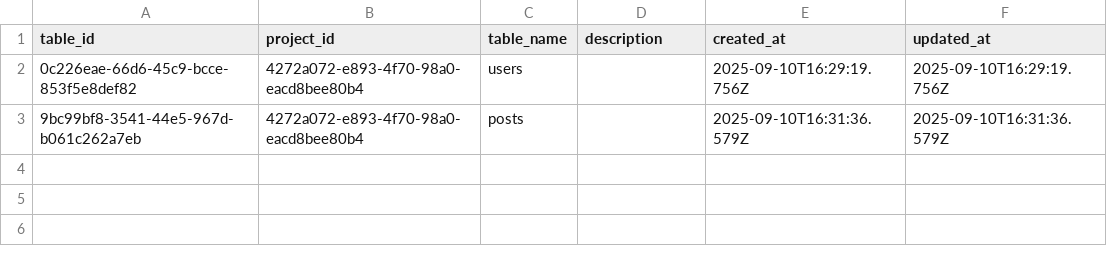
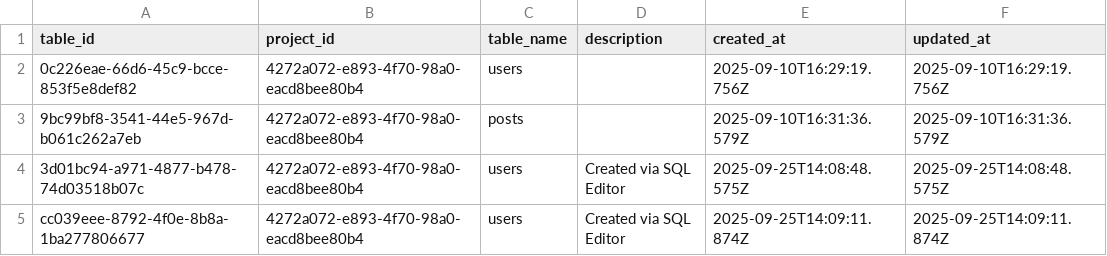
Before and after one commit to Sumith2104/Flux-ServerBased, a CSV file: src/database/58b18004-e04c-41b1-8912-188899b85f1d/4272a072-e893-4f70-98a0-eacd8bee80b4/tables.csv, drawn as a sheet; the diff names each change by its address in the sheet, - before the commit and + after, or states it on an @@ line.

```diff
--- a/src/database/58b18004-e04c-41b1-8912-188899b85f1d/4272a072-e893-4f70-98a0-eacd8bee80b4/tables.csv
+++ b/src/database/58b18004-e04c-41b1-8912-188899b85f1d/4272a072-e893-4f70-98a0-eacd8bee80b4/tables.csv
+row 4: 3d01bc94-a971-4877-b478-74d03518b07c | 4272a072-e893-4f70-98a0-eacd8bee80b4 | users | Created via SQL Editor | 2025-09-25T14:08:48.575Z | 2025-09-25T14:08:48.575Z
+row 5: cc039eee-8792-4f0e-8b8a-1ba277806677 | 4272a072-e893-4f70-98a0-eacd8bee80b4 | users | Created via SQL Editor | 2025-09-25T14:09:11.874Z | 2025-09-25T14:09:11.874Z
```
Also changed, not shown: 2 other files.
